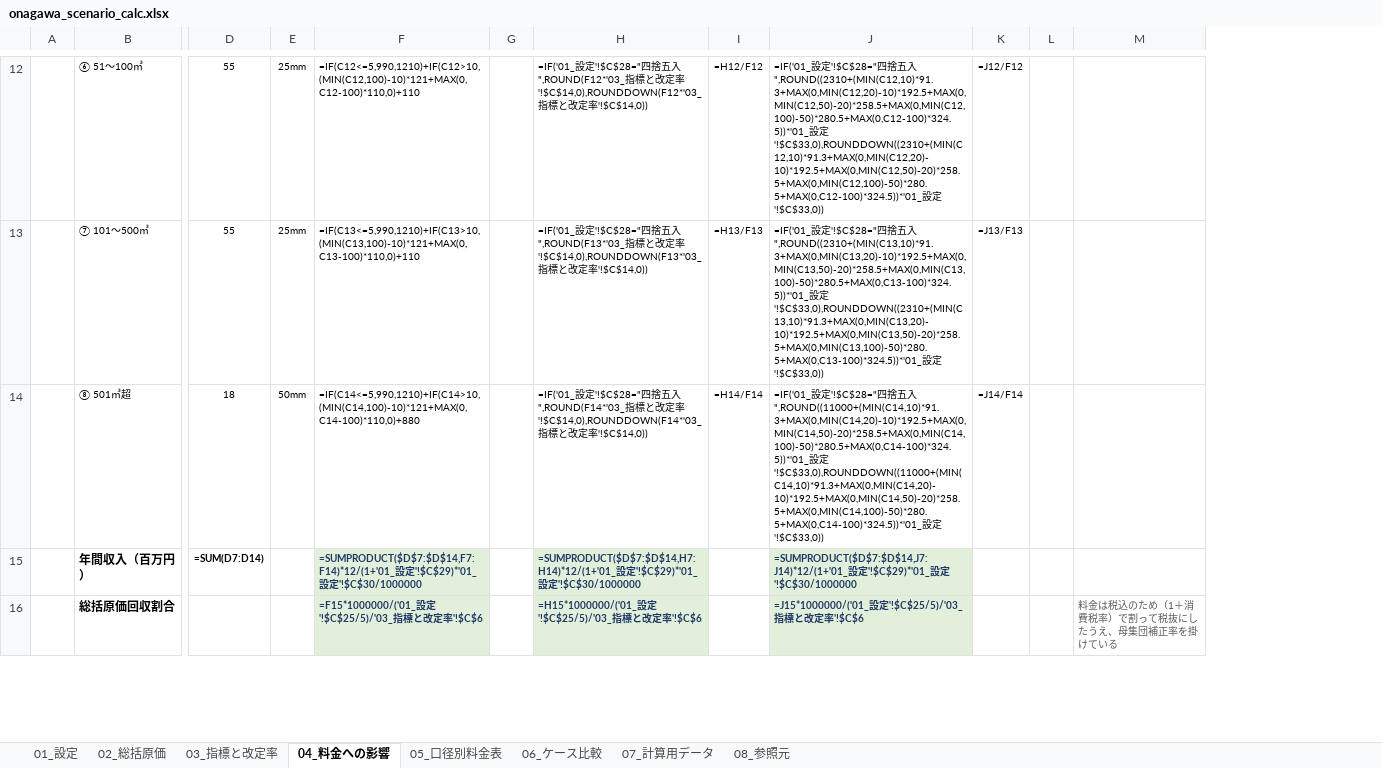
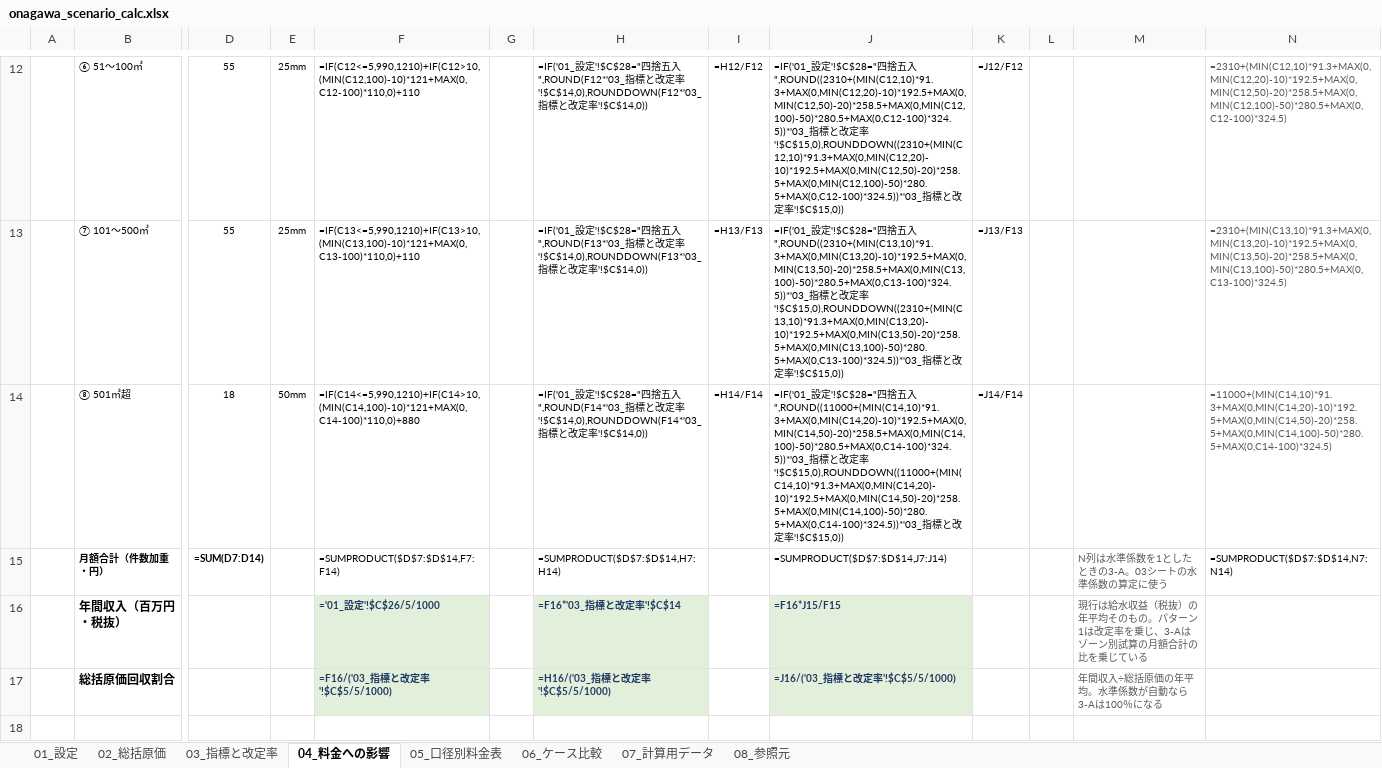
Before and after one commit to ryowakayama-gif/repository, an Excel workbook: onagawa_water_tariff/09_interim_report/onagawa_scenario_calc.xlsx, sheet 04_料金への影響, drawn as a sheet; only a part is shown, gaps mark what is left out; values as stored, in another font and other column widths than the file's, no borders; formulas without a stored value are shown as written; removed rows and columns are numbered as before the commit, all else as after; rows hold the shown columns only; the diff covers the shown part only; the diff names each change by its address in the sheet, - before the commit and + after, or states it on an @@ line.

```diff
--- a/onagawa_water_tariff/09_interim_report/onagawa_scenario_calc.xlsx (sheet 04_料金への影響)
+++ b/onagawa_water_tariff/09_interim_report/onagawa_scenario_calc.xlsx (sheet 04_料金への影響)
-column J, rows 12-14: =IF('01_設定'!$C$28="四捨五入",ROUND((2310+(MIN(C12,10)*91.3+MAX(0,MIN(C12,20)-10)*192.5+MAX(0,MIN(C12,50)-20)*258.5+MAX(0,MIN(C12,100)-50)*280.5+MAX(0,C12-100)*324.5))*'01_設定'!$C$33,0),ROUNDDOWN((2310+(MIN(C12,10)*91.3+MAX(0,MIN(C12,20)-10)*192.5+MAX(0,MIN(C12,50)-20)*258.5+MAX(0,MIN(C12,100)-50)*280.5+MAX(0,C12-100)*324.5))*'01_設定'!$C$33,0)) | =IF('01_設定'!$C$28="四捨五入",ROUND((2310+(MIN(C13,10)*91.3+MAX(0,MIN(C13,20)-10)*192.5+MAX(0,MIN(C13,50)-20)*258.5+MAX(0,MIN(C13,100)-50)*280.5+MAX(0,C13-100)*324.5))*'01_設定'!$C$33,0),ROUNDDOWN((2310+(MIN(C13,10)*91.3+MAX(0,MIN(C13,20)-10)*192.5+MAX(0,MIN(C13,50)-20)*258.5+MAX(0,MIN(C13,100)-50)*280.5+MAX(0,C13-100)*324.5))*'01_設定'!$C$33,0)) | =IF('01_設定'!$C$28="四捨五入",ROUND((11000+(MIN(C14,10)*91.3+MAX(0,MIN(C14,20)-10)*192.5+MAX(0,MIN(C14,50)-20)*258.5+MAX(0,MIN(C14,100)-50)*280.5+MAX(0,C14-100)*324.5))*'01_設定'!$C$33,0),ROUNDDOWN((11000+(MIN(C14,10)*91.3+MAX(0,MIN(C14,20)-10)*192.5+MAX(0,MIN(C14,50)-20)*258.5+MAX(0,MIN(C14,100)-50)*280.5+MAX(0,C14-100)*324.5))*'01_設定'!$C$33,0)); row 16: =J15*1000000/('01_設定'!$C$25/5)/'03_指標と改定率'!$C$6
+column J, rows 12-14: =IF('01_設定'!$C$28="四捨五入",ROUND((2310+(MIN(C12,10)*91.3+MAX(0,MIN(C12,20)-10)*192.5+MAX(0,MIN(C12,50)-20)*258.5+MAX(0,MIN(C12,100)-50)*280.5+MAX(0,C12-100)*324.5))*'03_指標と改定率'!$C$15,0),ROUNDDOWN((2310+(MIN(C12,10)*91.3+MAX(0,MIN(C12,20)-10)*192.5+MAX(0,MIN(C12,50)-20)*258.5+MAX(0,MIN(C12,100)-50)*280.5+MAX(0,C12-100)*324.5))*'03_指標と改定率'!$C$15,0)) | =IF('01_設定'!$C$28="四捨五入",ROUND((2310+(MIN(C13,10)*91.3+MAX(0,MIN(C13,20)-10)*192.5+MAX(0,MIN(C13,50)-20)*258.5+MAX(0,MIN(C13,100)-50)*280.5+MAX(0,C13-100)*324.5))*'03_指標と改定率'!$C$15,0),ROUNDDOWN((2310+(MIN(C13,10)*91.3+MAX(0,MIN(C13,20)-10)*192.5+MAX(0,MIN(C13,50)-20)*258.5+MAX(0,MIN(C13,100)-50)*280.5+MAX(0,C13-100)*324.5))*'03_指標と改定率'!$C$15,0)) | =IF('01_設定'!$C$28="四捨五入",ROUND((11000+(MIN(C14,10)*91.3+MAX(0,MIN(C14,20)-10)*192.5+MAX(0,MIN(C14,50)-20)*258.5+MAX(0,MIN(C14,100)-50)*280.5+MAX(0,C14-100)*324.5))*'03_指標と改定率'!$C$15,0),ROUNDDOWN((11000+(MIN(C14,10)*91.3+MAX(0,MIN(C14,20)-10)*192.5+MAX(0,MIN(C14,50)-20)*258.5+MAX(0,MIN(C14,100)-50)*280.5+MAX(0,C14-100)*324.5))*'03_指標と改定率'!$C$15,0))
+column N, rows 12-14: =2310+(MIN(C12,10)*91.3+MAX(0,MIN(C12,20)-10)*192.5+MAX(0,MIN(C12,50)-20)*258.5+MAX(0,MIN(C12,100)-50)*280.5+MAX(0,C12-100)*324.5) | =2310+(MIN(C13,10)*91.3+MAX(0,MIN(C13,20)-10)*192.5+MAX(0,MIN(C13,50)-20)*258.5+MAX(0,MIN(C13,100)-50)*280.5+MAX(0,C13-100)*324.5) | =11000+(MIN(C14,10)*91.3+MAX(0,MIN(C14,20)-10)*192.5+MAX(0,MIN(C14,50)-20)*258.5+MAX(0,MIN(C14,100)-50)*280.5+MAX(0,C14-100)*324.5)
-row 15:  | 年間収入（百万円） | =SUM(D7:D14) |  | =SUMPRODUCT($D$7:$D$14,F7:F14)*12/(1+'01_設定'!$C$29)*'01_設定'!$C$30/1000000 |  | =SUMPRODUCT($D$7:$D$14,H7:H14)*12/(1+'01_設定'!$C$29)*'01_設定'!$C$30/1000000 |  | =SUMPRODUCT($D$7:$D$14,J7:J14)*12/(1+'01_設定'!$C$29)*'01_設定'!$C$30/1000000
+row 15:  | 月額合計（件数加重・円） | =SUM(D7:D14) |  | =SUMPRODUCT($D$7:$D$14,F7:F14) |  | =SUMPRODUCT($D$7:$D$14,H7:H14) |  | =SUMPRODUCT($D$7:$D$14,J7:J14) |  |  | N列は水準係数を1としたときの3-A。03シートの水準係数の算定に使う | =SUMPRODUCT($D$7:$D$14,N7:N14)
+row 16:  | 年間収入（百万円・税抜） |  |  | ='01_設定'!$C$26/5/1000 |  | =F16*'03_指標と改定率'!$C$14 |  | =F16*J15/F15 |  |  | 現行は給水収益（税抜）の年平均そのもの。パターン1は改定率を乗じ、3-Aはゾーン別試算の月額合計の比を乗じている
+row 17:  | 総括原価回収割合 |  |  | =F16/('03_指標と改定率'!$C$5/5/1000) |  | =H16/('03_指標と改定率'!$C$5/5/1000) |  | =J16/('03_指標と改定率'!$C$5/5/1000) |  |  | 年間収入÷総括原価の年平均。水準係数が自動なら3-Aは100％になる
-row 18:  | 総括原価回収割合 |  |  | =F15*1000000/('01_設定'!$C$25/5)/'03_指標と改定率'!$C$6 |  | =H15*1000000/('01_設定'!$C$25/5)/'03_指標と改定率'!$C$6 |  | =J15*1000000/('01_設定'!$C$25/5)/'03_指標と改定率'!$C$6 |  |  | 料金は税込のため（1＋消費税率）で割って税抜にしたうえ、母集団補正率を掛けている
+row 18: (empty)
-F18 fill: #E2EFDA
+F18 fill: none
-H18 fill: #E2EFDA
+H18 fill: none
```
Also changed, not shown: 5 added rows and 21 edited cells elsewhere in this sheet, sheet 06_ケース比較, sheet 05_口径別料金表, sheet 01_設定, sheet 03_指標と改定率, onagawa_water_tariff/02_deliverables/02_total_cost_simulation.xlsx, onagawa_water_tariff/02_deliverables/04_tariff_1m3_unit_by_diameter.xlsx, 25 other files.
